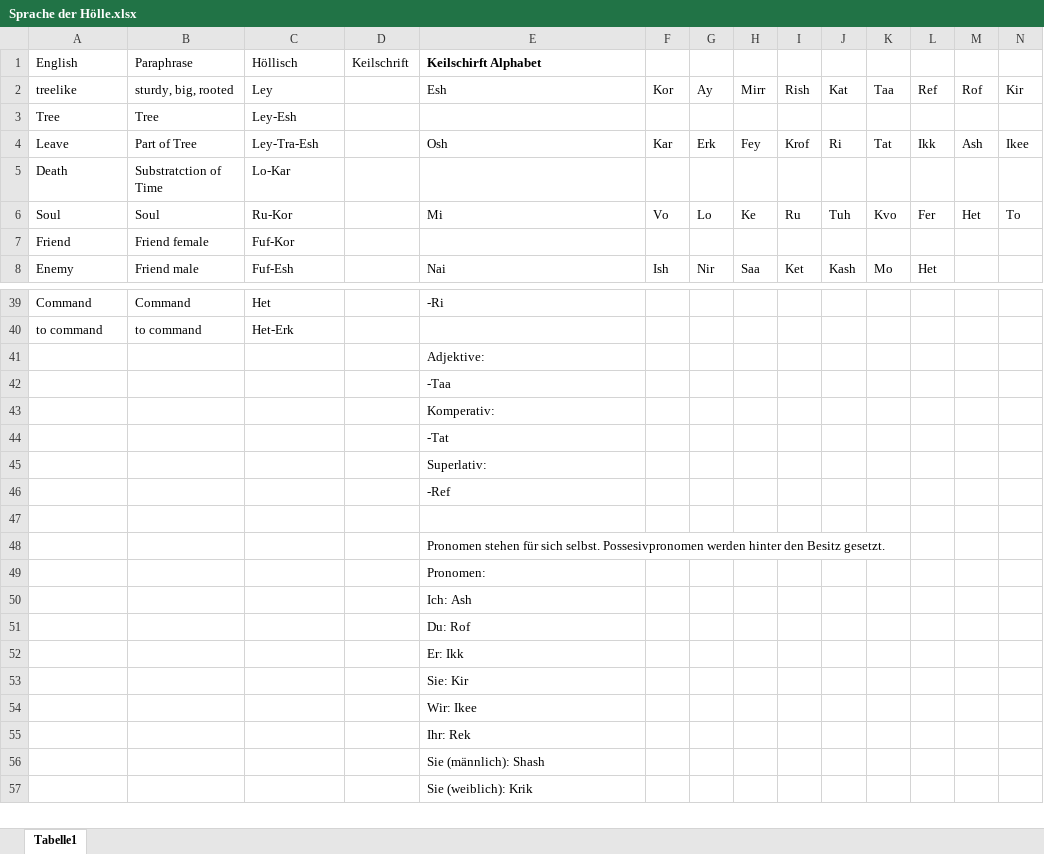
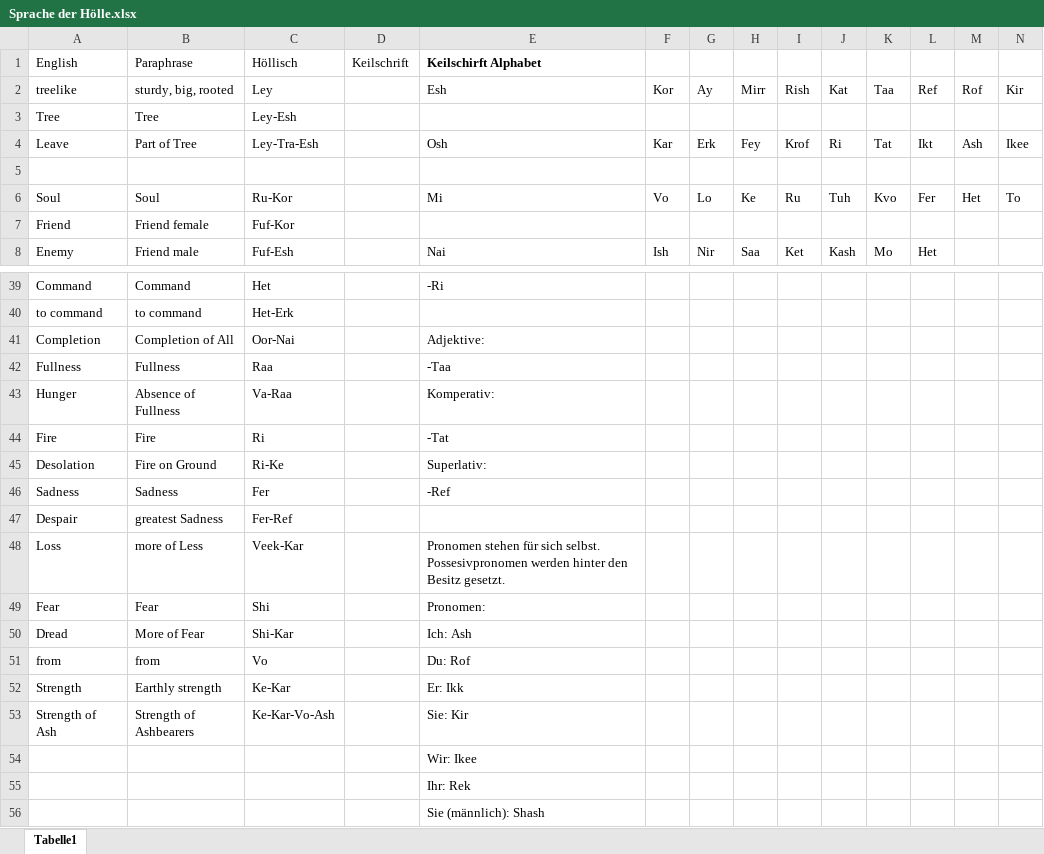
Before and after one commit to Huhn-Gaming/pnpWiki, an Excel workbook: docs/Buch Bayrische Nächte/Sprache der Hölle.xlsx, sheet Tabelle1, drawn as a sheet; only a part is shown, gaps mark what is left out; the shorter side is filled out with more unchanged rows; values as stored, in another font and other column widths than the file's, no borders; removed rows and columns are numbered as before the commit, all else as after; rows hold the shown columns only; the diff covers the shown part only; the diff names each change by its address in the sheet, - before the commit and + after, or states it on an @@ line.

Commit message:
Buch 5 hinzugefügt

```diff
--- a/docs/Buch Bayrische Nächte/Sprache der Hölle.xlsx (sheet Tabelle1)
+++ b/docs/Buch Bayrische Nächte/Sprache der Hölle.xlsx (sheet Tabelle1)
-L4: Ikk
+L4: Ikt
-row 5: Death | Substratction of Time | Lo-Kar
+row 5: (empty)
-row 41:  |  |  |  | Adjektive:
-row 42:  |  |  |  | -Taa
-row 43:  |  |  |  | Komperativ:
-row 44:  |  |  |  | -Tat
-row 45:  |  |  |  | Superlativ:
-row 46:  |  |  |  | -Ref
-row 41: (empty)
+row 41: Completion | Completion of All | Oor-Nai |  | Adjektive:
-row 48:  |  |  |  | Pronomen stehen für sich selbst. Possesivpronomen werden hinter den Besitz gesetzt.
-row 49:  |  |  |  | Pronomen:
-row 50:  |  |  |  | Ich: Ash
-row 51:  |  |  |  | Du: Rof
-row 52:  |  |  |  | Er: Ikk
-row 53:  |  |  |  | Sie: Kir
+row 42: Fullness | Fullness | Raa |  | -Taa
+row 43: Hunger | Absence of Fullness | Va-Raa |  | Komperativ:
+row 44: Fire | Fire | Ri |  | -Tat
+row 45: Desolation | Fire on Ground | Ri-Ke |  | Superlativ:
+row 46: Sadness | Sadness | Fer |  | -Ref
+row 47: Despair | greatest Sadness | Fer-Ref
+row 48: Loss | more of Less | Veek-Kar |  | Pronomen stehen für sich selbst. Possesivpronomen werden hinter den Besitz gesetzt.
+row 49: Fear | Fear | Shi |  | Pronomen:
+row 50: Dread | More of Fear | Shi-Kar |  | Ich: Ash
+row 51: from | from | Vo |  | Du: Rof
+row 52: Strength | Earthly strength | Ke-Kar |  | Er: Ikk
+row 53: Strength of Ash | Strength of Ashbearers | Ke-Kar-Vo-Ash |  | Sie: Kir
```
Also changed, not shown: 1 added row, 1 removed row and 39 edited cells elsewhere in this sheet, 13 other files.
